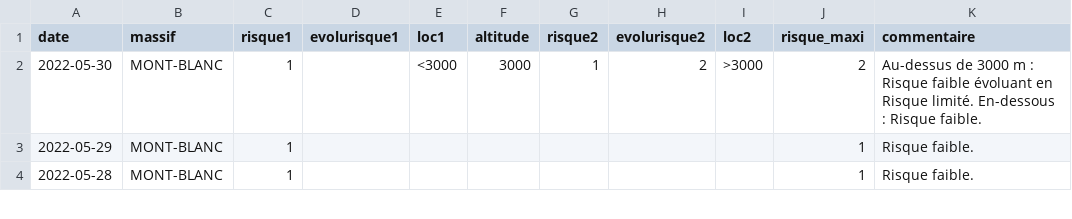
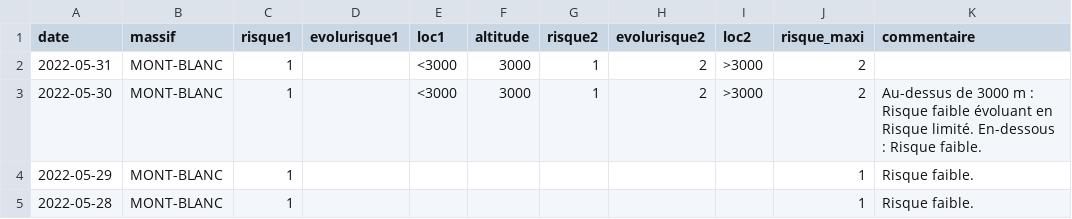
Before and after one commit to qloridant/meteofrance_bra_hist, a CSV file: src/data/MONT-BLANC/hist.csv, drawn as a sheet; only a part is shown; the diff names each change by its address in the sheet, - before the commit and + after, or states it on an @@ line.

Commit message:
Daily automatic file update

```diff
--- a/src/data/MONT-BLANC/hist.csv
+++ b/src/data/MONT-BLANC/hist.csv
+row 2: 2022-05-31 | MONT-BLANC | 1 |  | <3000 | 3000 | 1 | 2 | >3000 | 2
```
